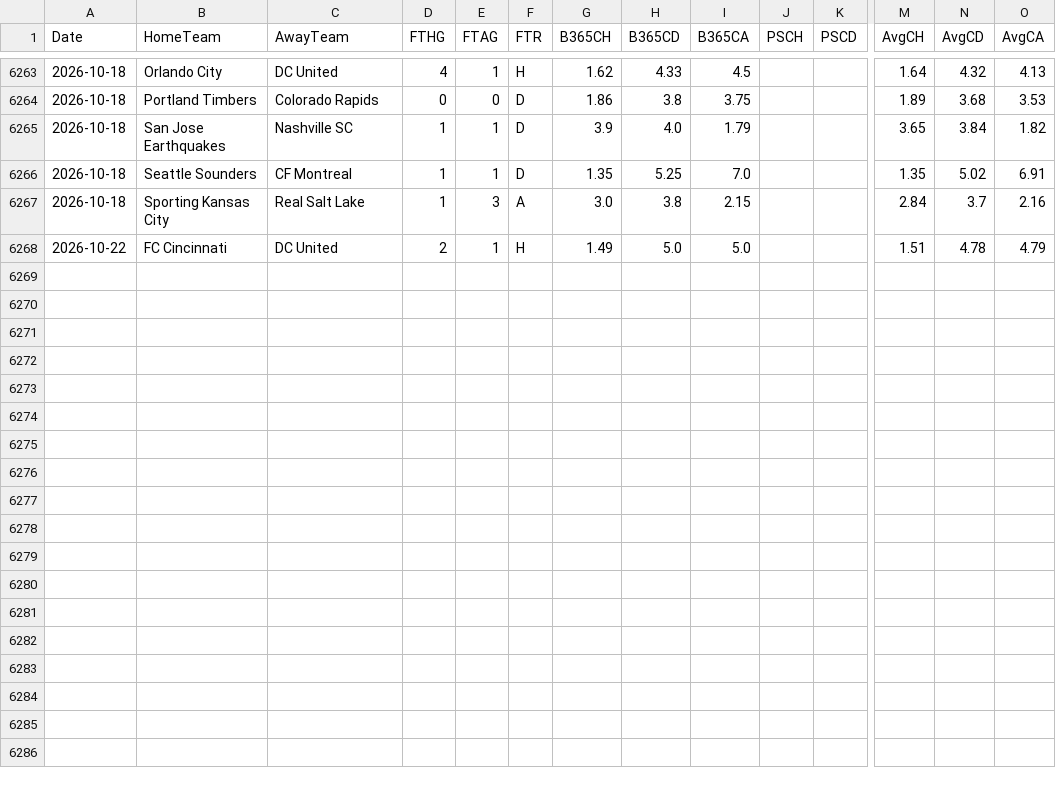
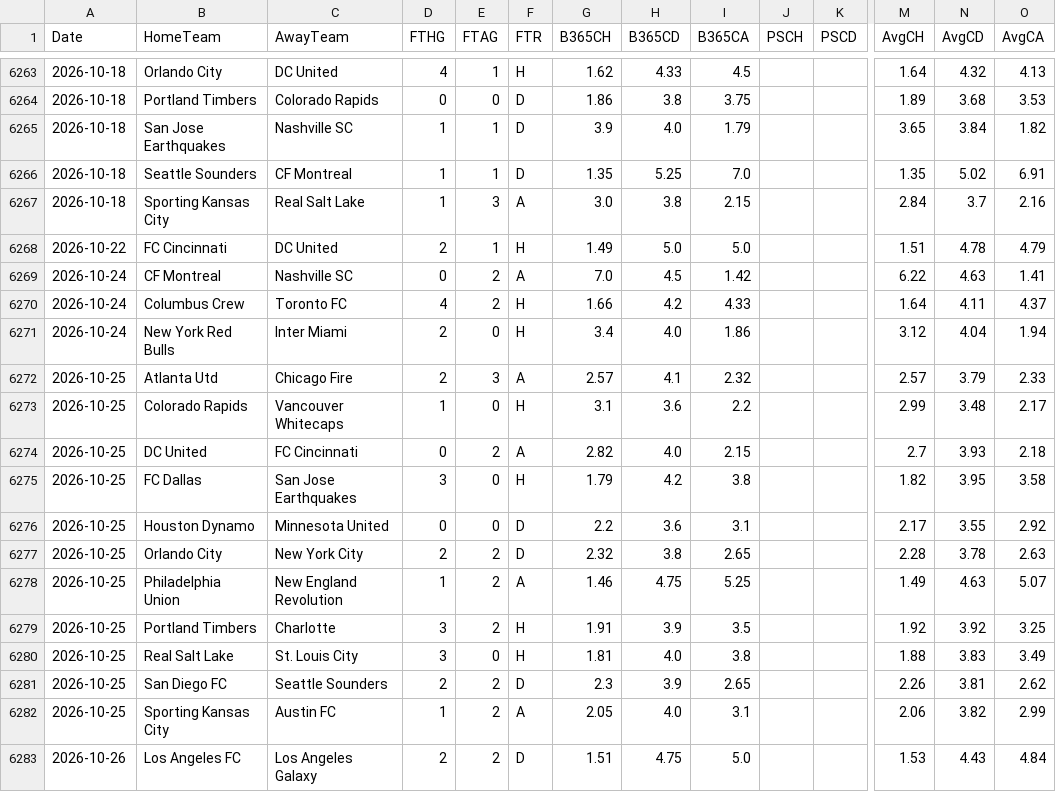
Before and after one commit to EssicOuroumav/kateni, a CSV file: USA_full.csv, drawn as a sheet; only a part is shown, gaps mark what is left out; rows hold the shown columns only; the diff names each change by its address in the sheet, - before the commit and + after, or states it on an @@ line.

```diff
--- a/USA_full.csv
+++ b/USA_full.csv
+row 6269: 2026-10-24 | CF Montreal | Nashville SC | 0 | 2 | A | 7.0 | 4.5 | 1.42 |  |  | 6.22 | 4.63 | 1.41
+row 6270: 2026-10-24 | Columbus Crew | Toronto FC | 4 | 2 | H | 1.66 | 4.2 | 4.33 |  |  | 1.64 | 4.11 | 4.37
+row 6271: 2026-10-24 | New York Red Bulls | Inter Miami | 2 | 0 | H | 3.4 | 4.0 | 1.86 |  |  | 3.12 | 4.04 | 1.94
+row 6272: 2026-10-25 | Atlanta Utd | Chicago Fire | 2 | 3 | A | 2.57 | 4.1 | 2.32 |  |  | 2.57 | 3.79 | 2.33
+row 6273: 2026-10-25 | Colorado Rapids | Vancouver Whitecaps | 1 | 0 | H | 3.1 | 3.6 | 2.2 |  |  | 2.99 | 3.48 | 2.17
+row 6274: 2026-10-25 | DC United | FC Cincinnati | 0 | 2 | A | 2.82 | 4.0 | 2.15 |  |  | 2.7 | 3.93 | 2.18
+row 6275: 2026-10-25 | FC Dallas | San Jose Earthquakes | 3 | 0 | H | 1.79 | 4.2 | 3.8 |  |  | 1.82 | 3.95 | 3.58
+row 6276: 2026-10-25 | Houston Dynamo | Minnesota United | 0 | 0 | D | 2.2 | 3.6 | 3.1 |  |  | 2.17 | 3.55 | 2.92
+row 6277: 2026-10-25 | Orlando City | New York City | 2 | 2 | D | 2.32 | 3.8 | 2.65 |  |  | 2.28 | 3.78 | 2.63
+row 6278: 2026-10-25 | Philadelphia Union | New England Revolution | 1 | 2 | A | 1.46 | 4.75 | 5.25 |  |  | 1.49 | 4.63 | 5.07
+row 6279: 2026-10-25 | Portland Timbers | Charlotte | 3 | 2 | H | 1.91 | 3.9 | 3.5 |  |  | 1.92 | 3.92 | 3.25
+row 6280: 2026-10-25 | Real Salt Lake | St. Louis City | 3 | 0 | H | 1.81 | 4.0 | 3.8 |  |  | 1.88 | 3.83 | 3.49
+row 6281: 2026-10-25 | San Diego FC | Seattle Sounders | 2 | 2 | D | 2.3 | 3.9 | 2.65 |  |  | 2.26 | 3.81 | 2.62
+row 6282: 2026-10-25 | Sporting Kansas City | Austin FC | 1 | 2 | A | 2.05 | 4.0 | 3.1 |  |  | 2.06 | 3.82 | 2.99
+row 6283: 2026-10-26 | Los Angeles FC | Los Angeles Galaxy | 2 | 2 | D | 1.51 | 4.75 | 5.0 |  |  | 1.53 | 4.43 | 4.84
```
Also changed, not shown: CHN_full.csv, JPN_full.csv, 9 other files.
